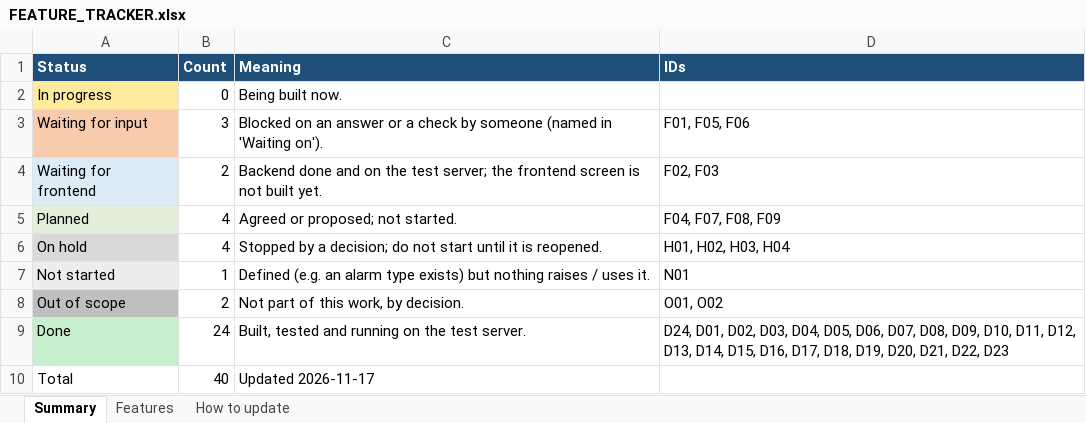
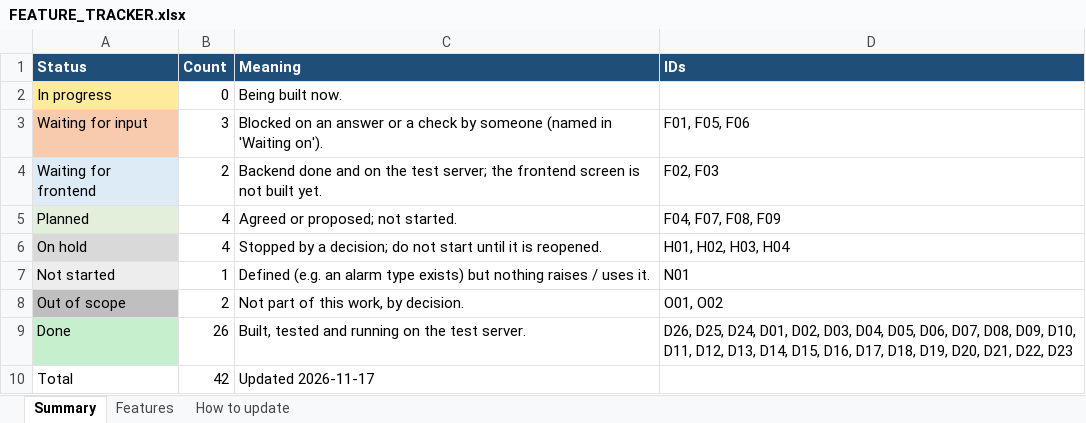
Before and after one commit to ashutoshdubey-aviconn/AVC-backend, an Excel workbook: docs/features/FEATURE_TRACKER.xlsx, sheet Summary, drawn as a sheet; values as stored, in another font and other column widths than the file's, no borders; the diff names each change by its address in the sheet, - before the commit and + after, or states it on an @@ line.

```diff
--- a/docs/features/FEATURE_TRACKER.xlsx (sheet Summary)
+++ b/docs/features/FEATURE_TRACKER.xlsx (sheet Summary)
-B9 (Count): 24
+B9 (Count): 26
-D9 (IDs): D24, D01,…
+D9 (IDs): D26, D25, D24, D01,…
-B10 (Count): 40
+B10 (Count): 42
```
Also changed, not shown: sheet Features, docs/alarms/ALARM_CATALOGUE.xlsx, 9 other files.
